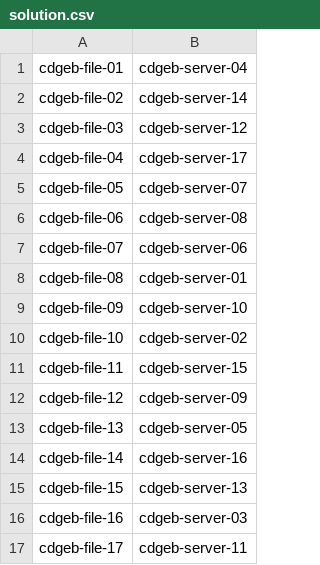
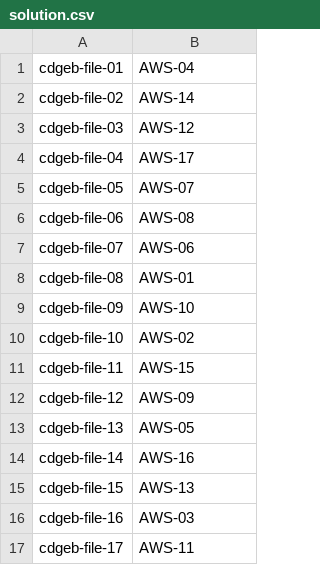
Before and after one commit to Adioffer/CDG-three-tier-solver, a CSV file: src/CDGeB1/Datasets/BGU-150823/solution.csv, drawn as a sheet.

```diff
--- a/src/CDGeB1/Datasets/BGU-150823/solution.csv
+++ b/src/CDGeB1/Datasets/BGU-150823/solution.csv
@@ -1,17 +1,17 @@
-cdgeb-file-01,cdgeb-server-04
-cdgeb-file-02,cdgeb-server-14
-cdgeb-file-03,cdgeb-server-12
-cdgeb-file-04,cdgeb-server-17
-cdgeb-file-05,cdgeb-server-07
-cdgeb-file-06,cdgeb-server-08
-cdgeb-file-07,cdgeb-server-06
-cdgeb-file-08,cdgeb-server-01
-cdgeb-file-09,cdgeb-server-10
-cdgeb-file-10,cdgeb-server-02
-cdgeb-file-11,cdgeb-server-15
-cdgeb-file-12,cdgeb-server-09
-cdgeb-file-13,cdgeb-server-05
-cdgeb-file-14,cdgeb-server-16
-cdgeb-file-15,cdgeb-server-13
-cdgeb-file-16,cdgeb-server-03
-cdgeb-file-17,cdgeb-server-11
+cdgeb-file-01,AWS-04
+cdgeb-file-02,AWS-14
+cdgeb-file-03,AWS-12
+cdgeb-file-04,AWS-17
+cdgeb-file-05,AWS-07
+cdgeb-file-06,AWS-08
+cdgeb-file-07,AWS-06
+cdgeb-file-08,AWS-01
+cdgeb-file-09,AWS-10
+cdgeb-file-10,AWS-02
+cdgeb-file-11,AWS-15
+cdgeb-file-12,AWS-09
+cdgeb-file-13,AWS-05
+cdgeb-file-14,AWS-16
+cdgeb-file-15,AWS-13
+cdgeb-file-16,AWS-03
+cdgeb-file-17,AWS-11
```
Also changed, not shown: 10 other files.
